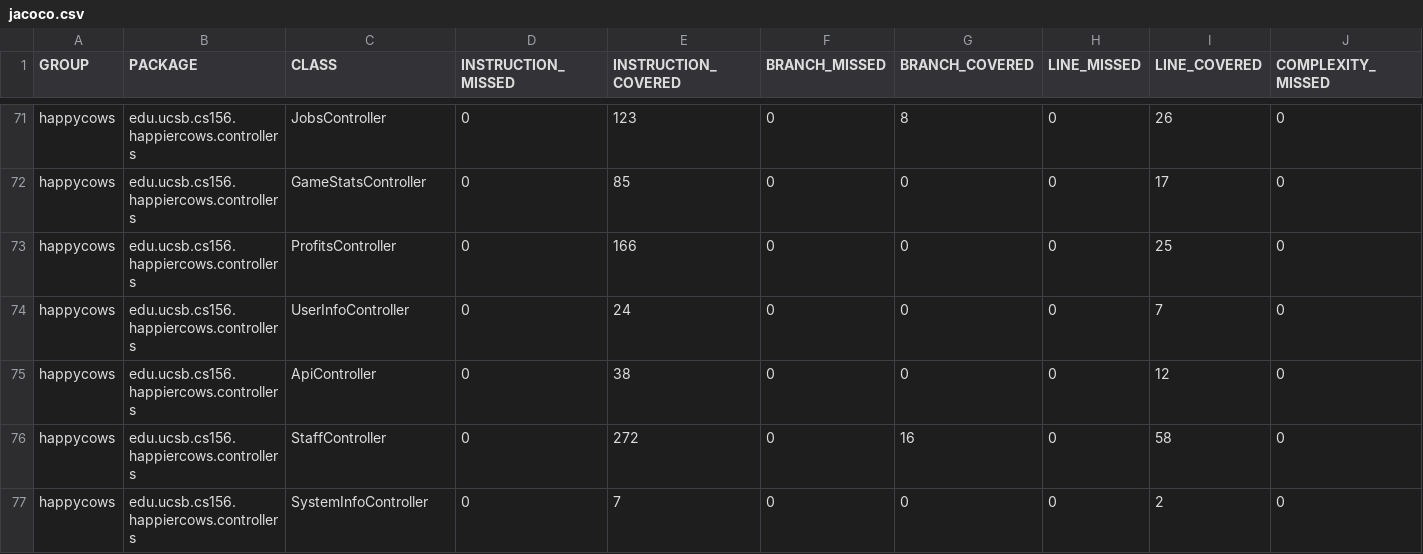
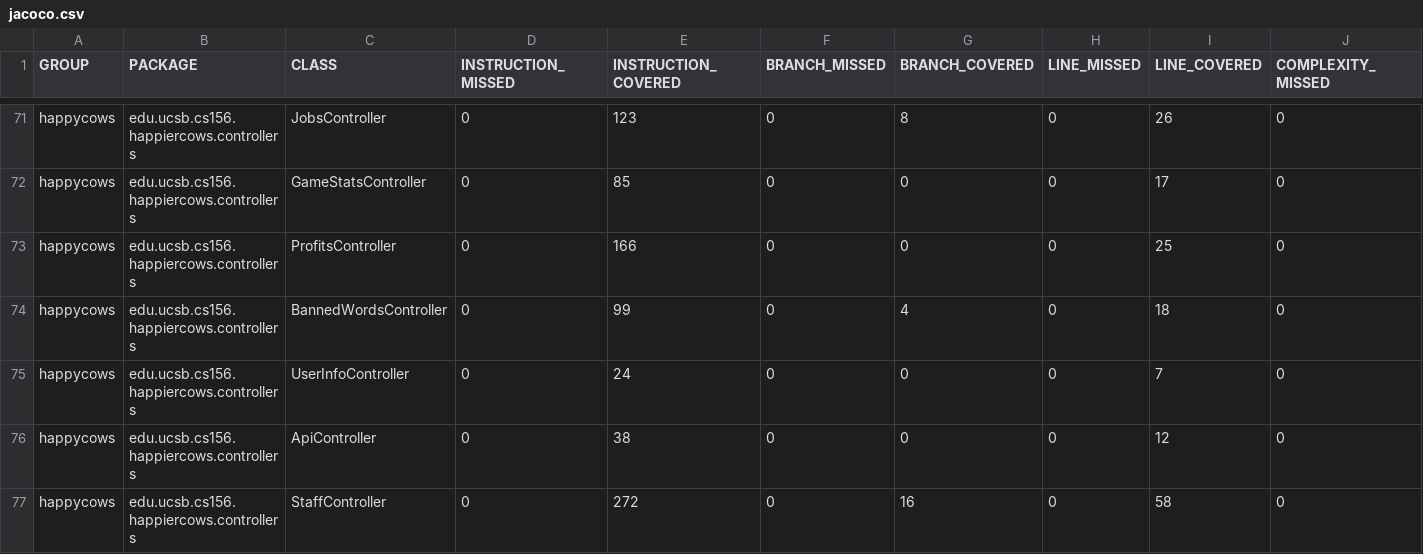
Before and after one commit to ucsb-cs156-f26/proj-happycows-f26-15, a CSV file: jacoco/jacoco.csv, drawn as a sheet; only a part is shown, gaps mark what is left out; the shorter side is filled out with more unchanged rows; rows hold the shown columns only; the diff names each change by its address in the sheet, - before the commit and + after, or states it on an @@ line.

Commit message:
Deploying to gh-pages from @ ucsb-cs156-f26/proj-happycows-f26-15@022169eada441747d02d03a2fcdc90e4a93a3390 🚀

```diff
--- a/jacoco/jacoco.csv
+++ b/jacoco/jacoco.csv
+row 74: happycows | edu.ucsb.cs156.happiercows.controllers | BannedWordsController | 0 | 99 | 0 | 4 | 0 | 18 | 0
```
Also changed, not shown: 7 other files.
